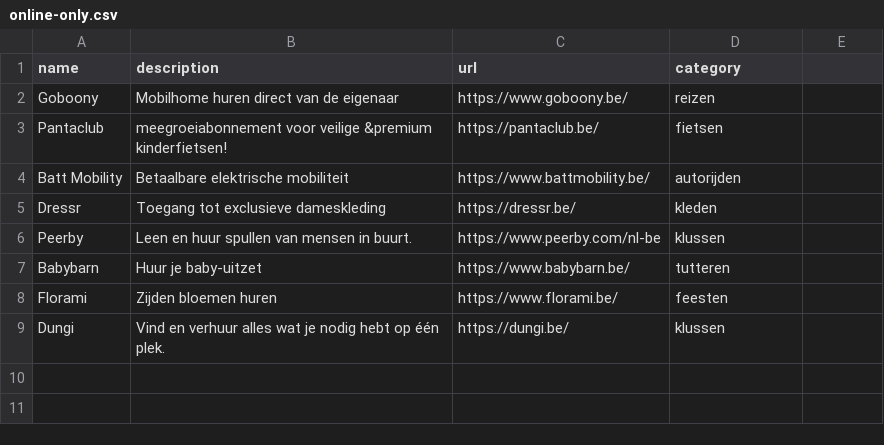
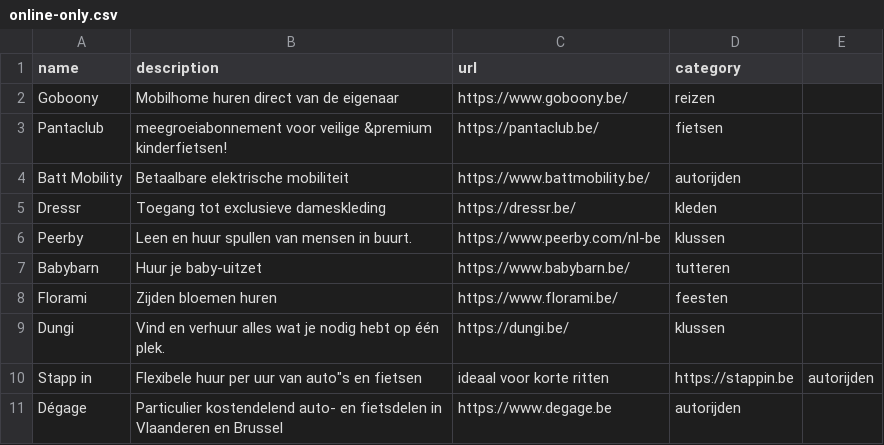
Before and after one commit to bertvh/wijdelen-kaart, a CSV file: src/lib/data/online-only.csv, drawn as a sheet.

```diff
--- a/src/lib/data/online-only.csv
+++ b/src/lib/data/online-only.csv
@@ -9 +9,3 @@ Florami,Zijden bloemen huren,https://www.florami.be/,feesten
 Dungi,Vind en verhuur alles wat je nodig hebt op één plek.,https://dungi.be/,klussen
+Stapp in,Flexibele huur per uur van auto"s en fietsen, ideaal voor korte ritten,https://stappin.be,autorijden
+Dégage,Particulier kostendelend auto- en fietsdelen in Vlaanderen en Brussel,https://www.degage.be,autorijden
```
Also changed, not shown: 1 other file.
